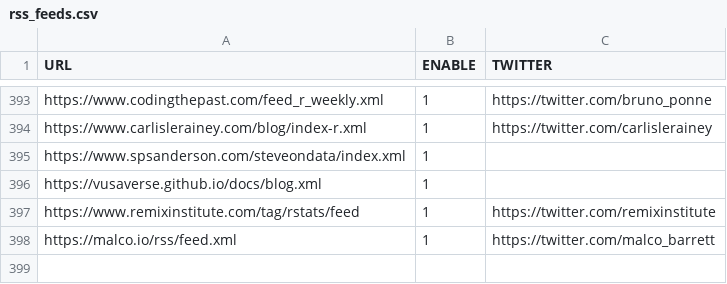
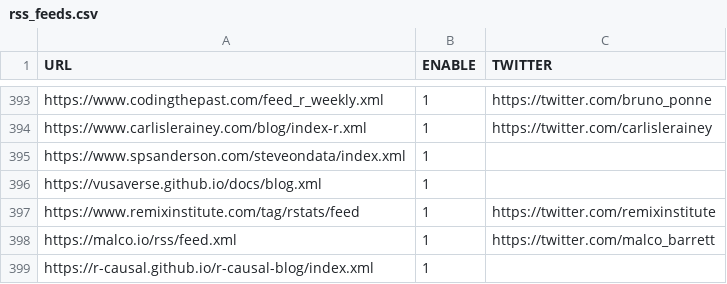
Before and after one commit to rweekly/rweekly.org, a CSV file: rss_feeds.csv, drawn as a sheet; only a part is shown, gaps mark what is left out; the diff names each change by its address in the sheet, - before the commit and + after, or states it on an @@ line.

Commit message:
Update rss_feeds.csv
Add the [Causal Inference in R Blog](https://r-causal.github.io/r-causal-blog/) feed

```diff
--- a/rss_feeds.csv
+++ b/rss_feeds.csv
+row 399: https://r-causal.github.io/r-causal-blog/index.xml | 1
```
